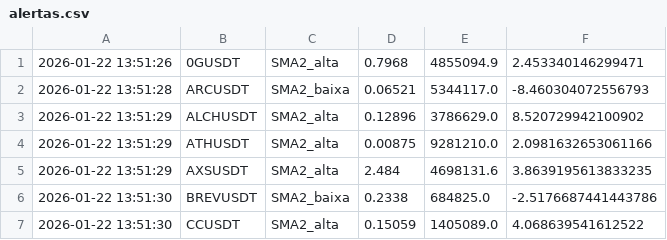
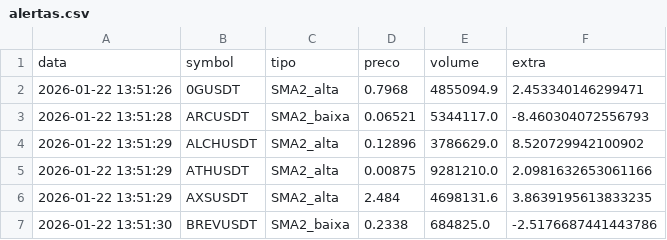
Before and after one commit to Ahtgouveia/bot-triplo-unificado, a CSV file: alertas.csv, drawn as a sheet; only a part is shown; the shorter side is filled out with more unchanged rows.

Commit message:
Add files via upload

```diff
--- a/alertas.csv
+++ b/alertas.csv
@@ -1 +1,2 @@
+data,symbol,tipo,preco,volume,extra
 2026-01-22 13:51:26,0GUSDT,SMA2_alta,0.7968,4855094.9,2.453340146299471
```
